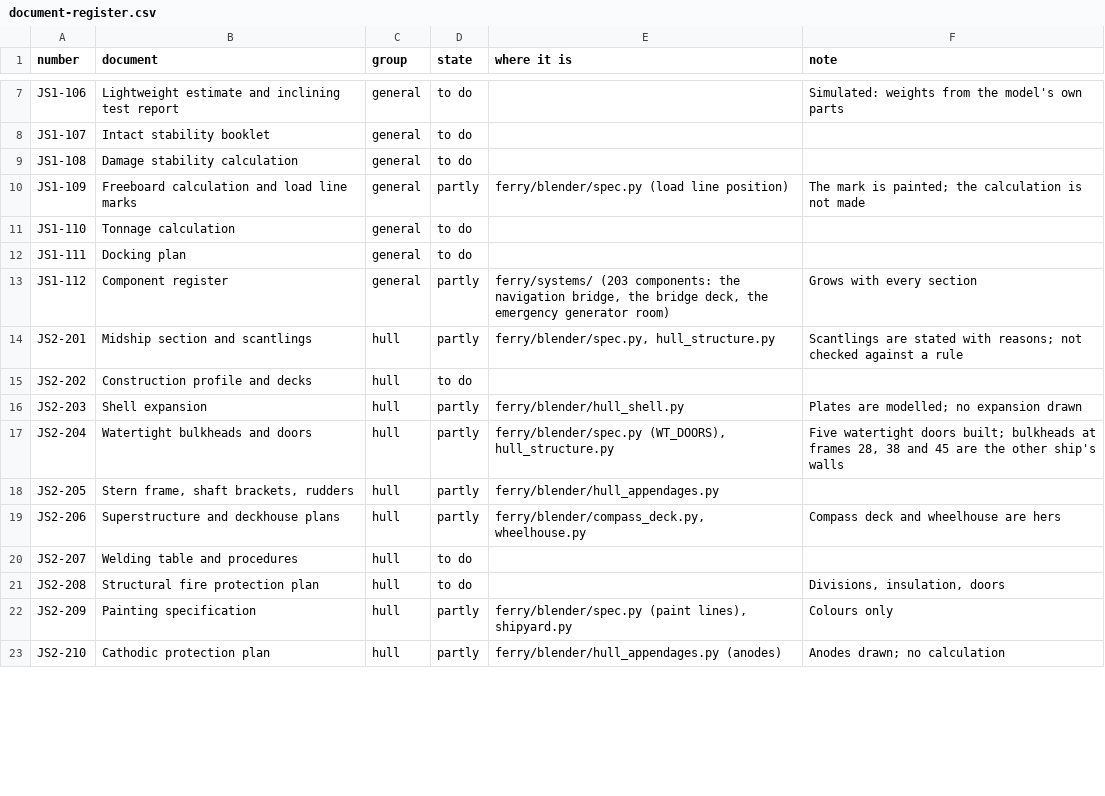
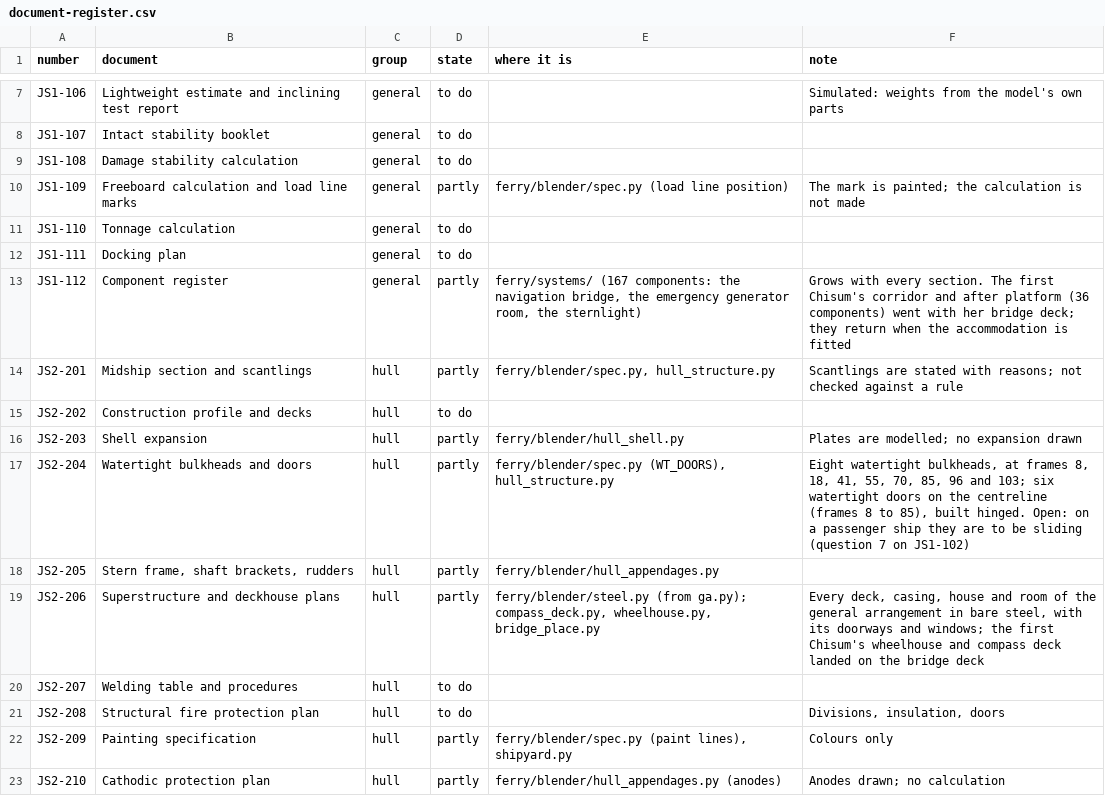
Before and after one commit to nj22az/nj22az.github.io, a CSV file: ferry/yard/document-register.csv, drawn as a sheet; only a part is shown, gaps mark what is left out; the diff covers the shown part only.

```diff
--- a/ferry/yard/document-register.csv
+++ b/ferry/yard/document-register.csv
@@ -12,3 +12,3 @@ JS1-110,Tonnage calculation,general,to do,,
 JS1-111,Docking plan,general,to do,,
-JS1-112,Component register,general,partly,"ferry/systems/ (203 components: the navigation bridge, the bridge deck, the emergency generator room)",Grows with every section
+JS1-112,Component register,general,partly,"ferry/systems/ (167 components: the navigation bridge, the emergency generator room, the sternlight)",Grows with every section. The first Chisum's corridor and after platform (36 components) went with her bridge deck; they return when the accommodation is fitted
 JS2-201,Midship section and scantlings,hull,partly,"ferry/blender/spec.py, hull_structure.py",Scantlings are stated with reasons; not checked against a rule
@@ -16,5 +16,5 @@ JS2-202,Construction profile and decks,hull,to do,,
 JS2-203,Shell expansion,hull,partly,ferry/blender/hull_shell.py,Plates are modelled; no expansion drawn
-JS2-204,Watertight bulkheads and doors,hull,partly,"ferry/blender/spec.py (WT_DOORS), hull_structure.py","Five watertight doors built; bulkheads at frames 28, 38 and 45 are the other ship's walls"
+JS2-204,Watertight bulkheads and doors,hull,partly,"ferry/blender/spec.py (WT_DOORS), hull_structure.py","Eight watertight bulkheads, at frames 8, 18, 41, 55, 70, 85, 96 and 103; six watertight doors on the centreline (frames 8 to 85), built hinged. Open: on a passenger ship they are to be sliding (question 7 on JS1-102)"
 JS2-205,"Stern frame, shaft brackets, rudders",hull,partly,ferry/blender/hull_appendages.py,
-JS2-206,Superstructure and deckhouse plans,hull,partly,"ferry/blender/compass_deck.py, wheelhouse.py",Compass deck and wheelhouse are hers
+JS2-206,Superstructure and deckhouse plans,hull,partly,"ferry/blender/steel.py (from ga.py); compass_deck.py, wheelhouse.py, bridge_place.py","Every deck, casing, house and room of the general arrangement in bare steel, with its doorways and windows; the first Chisum's wheelhouse and compass deck landed on the bridge deck"
 JS2-207,Welding table and procedures,hull,to do,,
```
Also changed, not shown: 1 added row and 16 edited cells elsewhere in this file, ferry/systems/out/bridge-circuits.csv, ferry/systems/out/bridge-components.csv, 15 other files.
